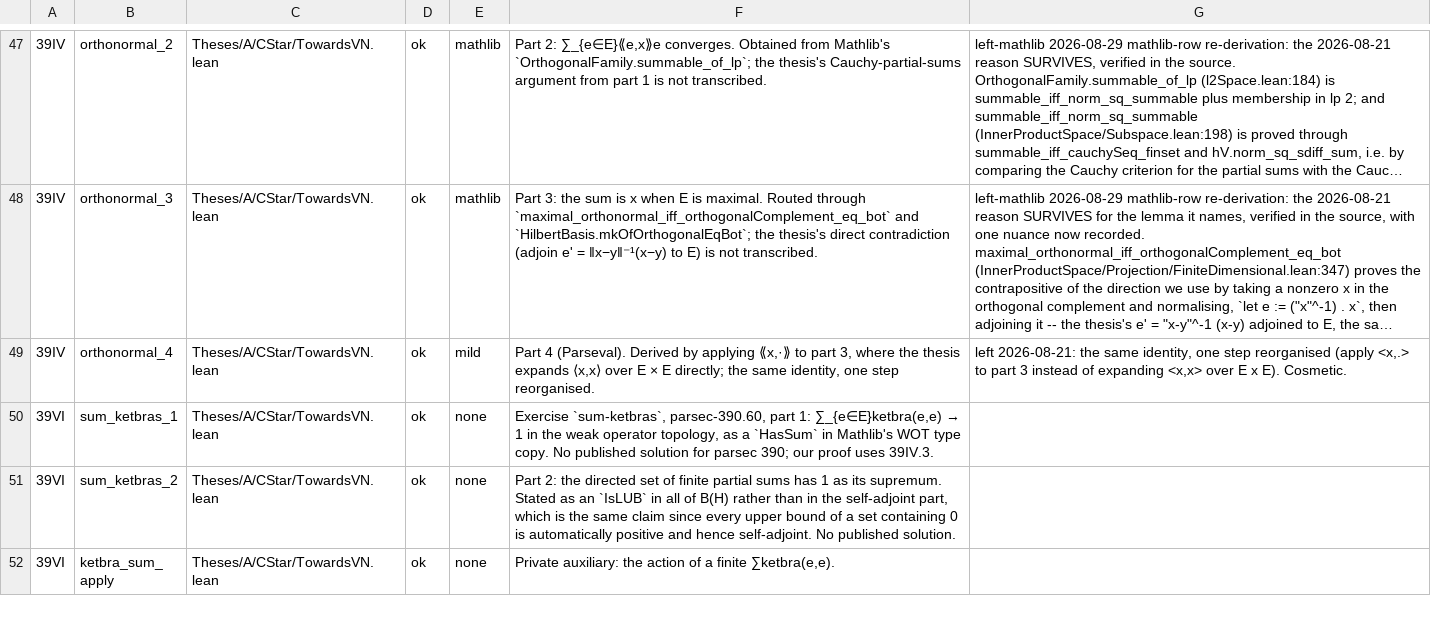
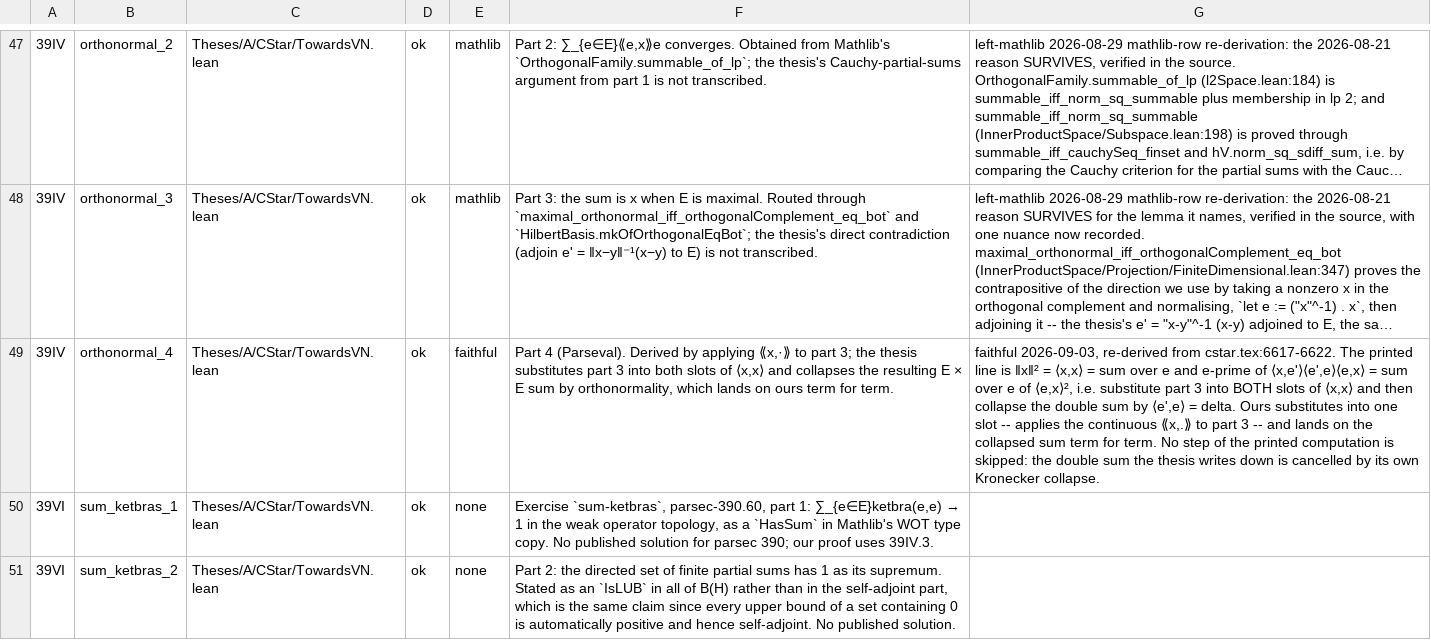
Before and after one commit to westerbaan/theses, a CSV file: lean/docs/audit/acstar-towardsvn-avn-completeness.csv, drawn as a sheet; only a part is shown, gaps mark what is left out; the shorter side is filled out with more unchanged rows; long unchanged cells end in …; the diff covers the shown part only; the diff names each change by its address in the sheet, - before the commit and + after, or states it on an @@ line.

```diff
--- a/lean/docs/audit/acstar-towardsvn-avn-completeness.csv
+++ b/lean/docs/audit/acstar-towardsvn-avn-completeness.csv
-E49: mild
+E49: faithful
-F49: …to part 3, where the thesis expands ⟨x,x⟩ over E × E directly; the same identity, one step reorganised.
+F49: …to part 3; the thesis substitutes part 3 into both slots of ⟨x,x⟩ and collapses the resulting E × E sum by orthonormality, which lands on ours term for term.
-G49: left 2026-08-21: the same identity, one step reorganised (apply <x,.> to part 3 instead of expanding <x,x> over E x E). Cosmetic.
+G49: faithful 2026-09-03, re-derived from cstar.tex:6617-6622. The printed line is ‖x‖² = ⟨x,x⟩ = sum over e and e-prime of ⟨x,e'⟩⟨e',e⟩⟨e,x⟩ = sum over e of ⟨e,x⟩², i.e. substitute part 3 into BOTH slots of ⟨x,x⟩ and then collapse the double sum by ⟨e',e⟩ = delta. Ours substitutes into one slot -- applies the continuous ⟪x,.⟫ to part 3 -- and lands on the collapsed sum term for term. No step of the printed computation is skipped: the double sum the thesis writes down is cancelled by its own Kronecker collapse.
```
Also changed, not shown: 27 edited cells elsewhere in this file, 2 other files.
